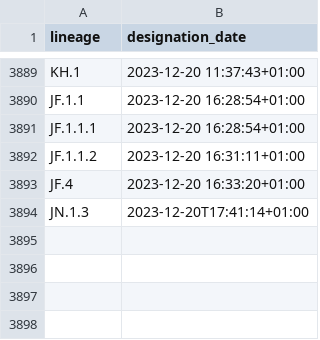
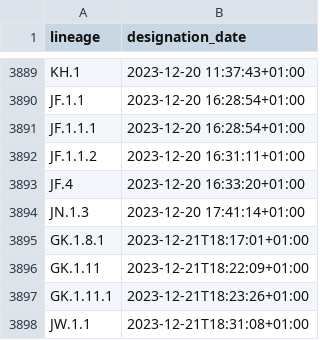
Before and after one commit to ciscorucinski/pango-designation-dates, a CSV file: data/lineage_designation_date.csv, drawn as a sheet; only a part is shown, gaps mark what is left out.

```diff
--- a/data/lineage_designation_date.csv
+++ b/data/lineage_designation_date.csv
@@ -3893,2 +3893,6 @@ JF.1.1.2,2023-12-20 16:31:11+01:00
 JF.4,2023-12-20 16:33:20+01:00
-JN.1.3,2023-12-20T17:41:14+01:00
+JN.1.3,2023-12-20 17:41:14+01:00
+GK.1.8.1,2023-12-21T18:17:01+01:00
+GK.1.11,2023-12-21T18:22:09+01:00
+GK.1.11.1,2023-12-21T18:23:26+01:00
+JW.1.1,2023-12-21T18:31:08+01:00
```
Also changed, not shown: 1 other file.
